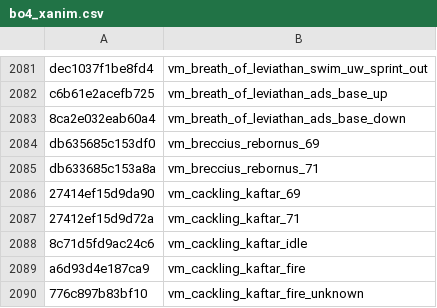
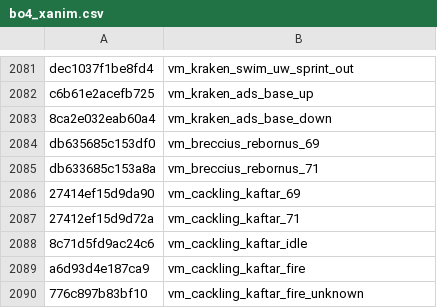
Before and after one commit to RealPlanet/GreyhoundPackageIndex, a CSV file: bo4_xanim.csv, drawn as a sheet; only a part is shown, gaps mark what is left out; the diff covers the shown part only; the diff names each change by its address in the sheet, - before the commit and + after, or states it on an @@ line.

Commit message:
Updated model and anim list
Anim list: Hashes referencing the "Kraken" weapon have a new name
breath_of_the_leavithan - > kraken

Model List: New model names from Garret and me

```diff
--- a/bo4_xanim.csv
+++ b/bo4_xanim.csv
-B2081: vm_breath_of_leviathan_swim_uw_sprint_out
+B2081: vm_kraken_swim_uw_sprint_out
-B2082: vm_breath_of_leviathan_ads_base_up
+B2082: vm_kraken_ads_base_up
-B2083: vm_breath_of_leviathan_ads_base_down
+B2083: vm_kraken_ads_base_down
```
Also changed, not shown: 28 edited cells elsewhere in this file, 1 other file.
